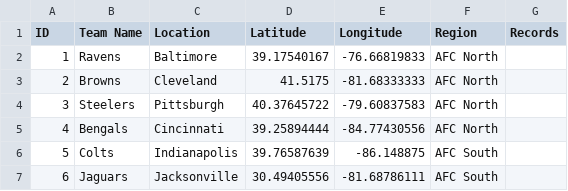
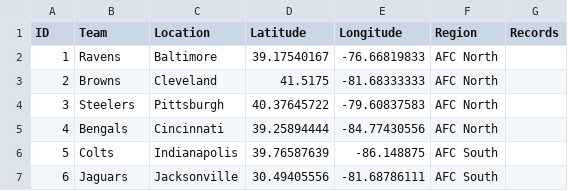
Before and after one commit to SamikshaGaikwad/DataVisualization, a CSV file: nodes.csv, drawn as a sheet; only a part is shown.

Commit message:
Update nodes.csv

```diff
--- a/nodes.csv
+++ b/nodes.csv
@@ -1,2 +1,2 @@
-ID,Team Name,Location,Latitude,Longitude,Region,Records
+ID,Team,Location,Latitude,Longitude,Region,Records
 1,Ravens,Baltimore,39.17540167,-76.66819833,AFC North,
```
